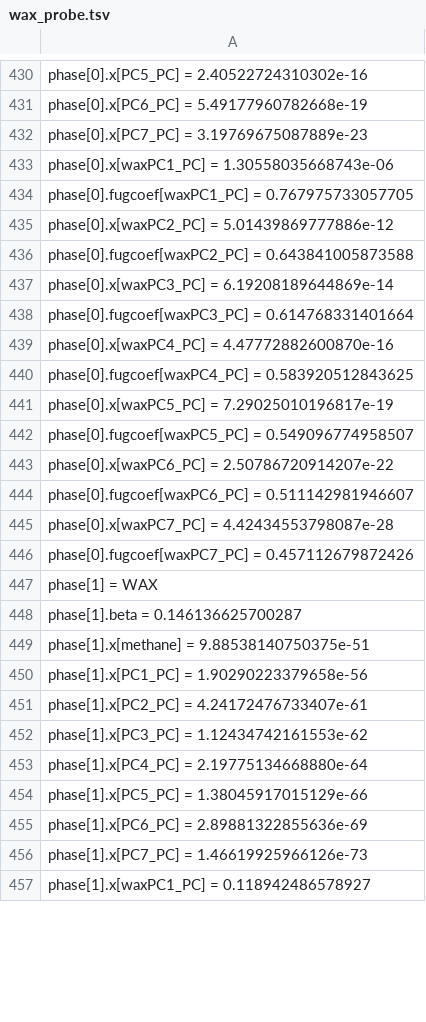
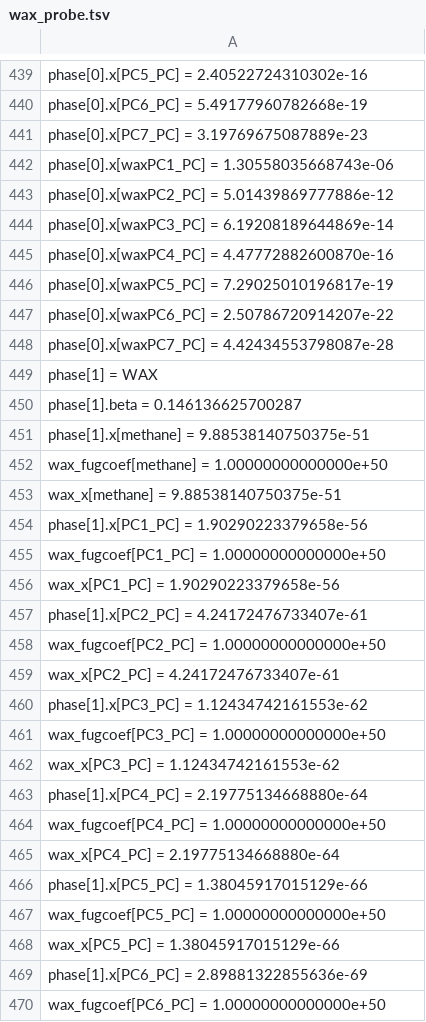
Before and after one commit to PatrickMockridge/Azoth, a TSV file: validation/neqsim/captures/wax_probe.tsv, drawn as a sheet; only a part is shown, gaps mark what is left out; the shorter side is filled out with more unchanged rows; the diff covers the shown part only.

```diff
--- a/validation/neqsim/captures/wax_probe.tsv
+++ b/validation/neqsim/captures/wax_probe.tsv
@@ -433,15 +442,8 @@ phase[0].x[PC7_PC] = 3.19769675087889e-23
 phase[0].x[waxPC1_PC] = 1.30558035668743e-06
-phase[0].fugcoef[waxPC1_PC] = 0.767975733057705
 phase[0].x[waxPC2_PC] = 5.01439869777886e-12
-phase[0].fugcoef[waxPC2_PC] = 0.643841005873588
 phase[0].x[waxPC3_PC] = 6.19208189644869e-14
-phase[0].fugcoef[waxPC3_PC] = 0.614768331401664
 phase[0].x[waxPC4_PC] = 4.47772882600870e-16
-phase[0].fugcoef[waxPC4_PC] = 0.583920512843625
 phase[0].x[waxPC5_PC] = 7.29025010196817e-19
-phase[0].fugcoef[waxPC5_PC] = 0.549096774958507
 phase[0].x[waxPC6_PC] = 2.50786720914207e-22
-phase[0].fugcoef[waxPC6_PC] = 0.511142981946607
 phase[0].x[waxPC7_PC] = 4.42434553798087e-28
-phase[0].fugcoef[waxPC7_PC] = 0.457112679872426
 phase[1] = WAX
@@ -449,7 +451,20 @@ phase[1].beta = 0.146136625700287
 phase[1].x[methane] = 9.88538140750375e-51
+wax_fugcoef[methane] = 1.00000000000000e+50
+wax_x[methane] = 9.88538140750375e-51
 phase[1].x[PC1_PC] = 1.90290223379658e-56
+wax_fugcoef[PC1_PC] = 1.00000000000000e+50
+wax_x[PC1_PC] = 1.90290223379658e-56
 phase[1].x[PC2_PC] = 4.24172476733407e-61
+wax_fugcoef[PC2_PC] = 1.00000000000000e+50
+wax_x[PC2_PC] = 4.24172476733407e-61
 phase[1].x[PC3_PC] = 1.12434742161553e-62
+wax_fugcoef[PC3_PC] = 1.00000000000000e+50
+wax_x[PC3_PC] = 1.12434742161553e-62
 phase[1].x[PC4_PC] = 2.19775134668880e-64
+wax_fugcoef[PC4_PC] = 1.00000000000000e+50
+wax_x[PC4_PC] = 2.19775134668880e-64
 phase[1].x[PC5_PC] = 1.38045917015129e-66
+wax_fugcoef[PC5_PC] = 1.00000000000000e+50
+wax_x[PC5_PC] = 1.38045917015129e-66
 phase[1].x[PC6_PC] = 2.89881322855636e-69
+wax_fugcoef[PC6_PC] = 1.00000000000000e+50
```
Also changed, not shown: 56 added rows, 35 removed rows and 21 edited cells elsewhere in this file, 1 other file.
